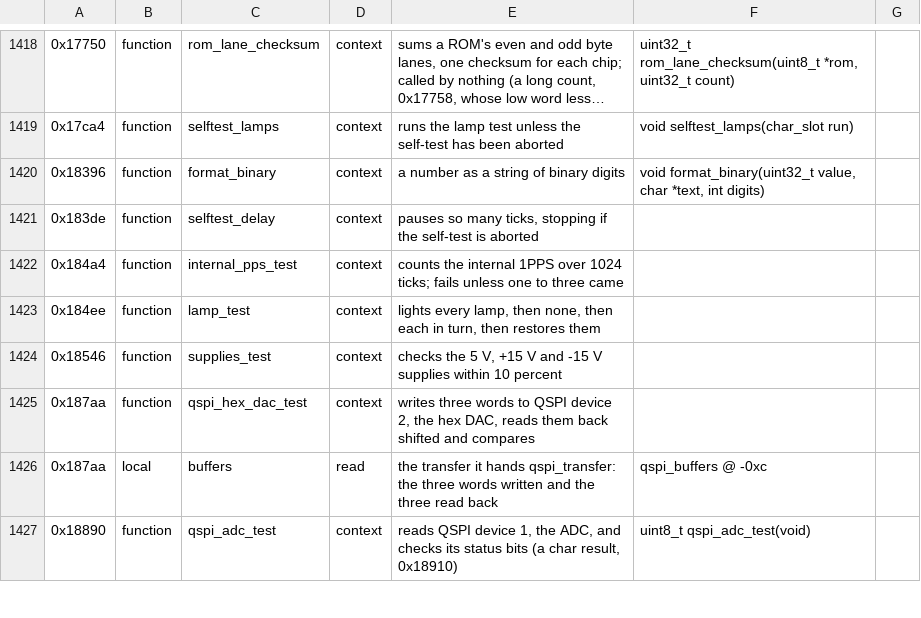
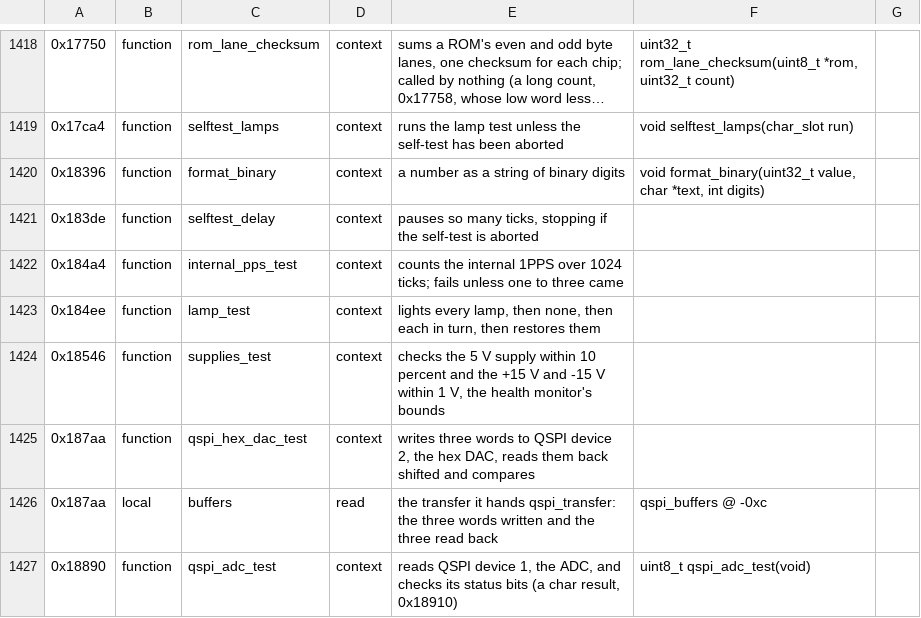
Before and after one commit to charlieh0tel/smartclock, a TSV file: tools/ghidra/names/z3805a-3543b.tsv, drawn as a sheet; only a part is shown, gaps mark what is left out; long unchanged cells end in …; the diff names each change by its address in the sheet, - before the commit and + after, or states it on an @@ line.

Commit message:
Name the QSPI's other devices and the supplies' bounds
Devices 0, 4 and 5 have no caller here: 0 a 36-bit frame only an
unreferenced routine sends, 4 a word set up as the EFC DAC's whose
queue runs one entry past what it loads, 5 two words; 10 and 11 are
the FPGA's word and byte.  supplies_test's bounds are the health
monitor's: 5 V within 10 percent, the 15 V supplies within 1 V.

```diff
--- a/tools/ghidra/names/z3805a-3543b.tsv
+++ b/tools/ghidra/names/z3805a-3543b.tsv
-E1424: …the 5 V, +15 V and -15 V supplies within 10 percent
+E1424: …the 5 V supply within 10 percent and the +15 V and -15 V within 1 V, the health monitor's bounds
```
Also changed, not shown: 9 other files.
